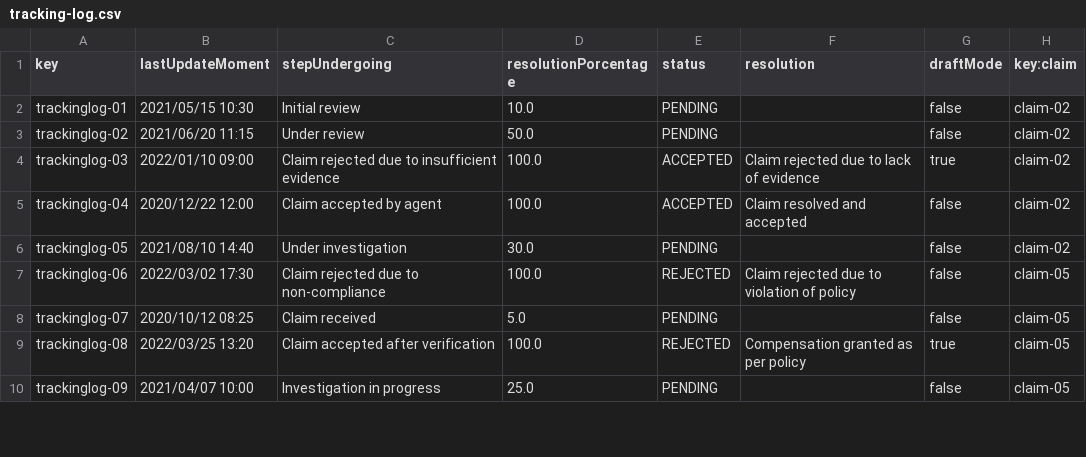
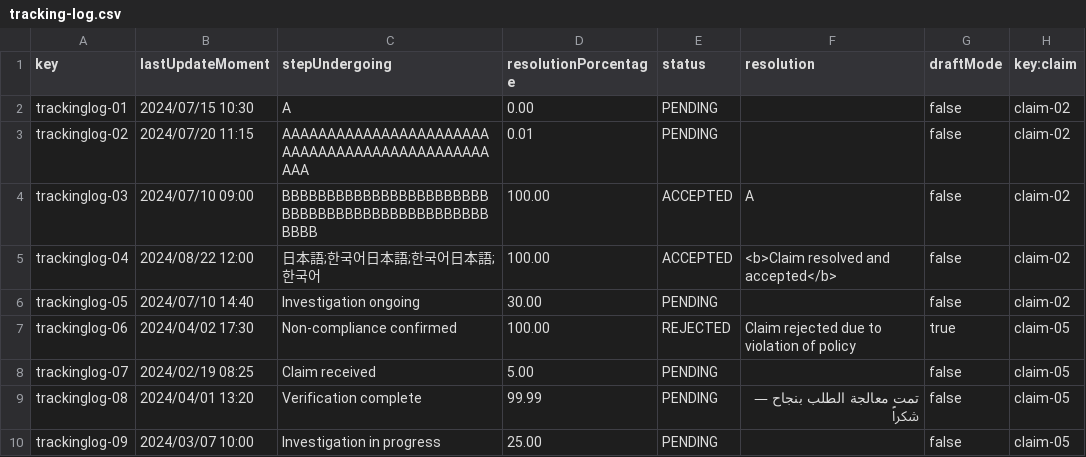
Before and after one commit to DPII-24-25/Acme-ANS-D, a CSV file: src/main/resources/WEB-INF/data/sample/tracking-log.csv, drawn as a sheet; only a part is shown; the diff covers the shown part only.

```diff
--- a/src/main/resources/WEB-INF/data/sample/tracking-log.csv
+++ b/src/main/resources/WEB-INF/data/sample/tracking-log.csv
@@ -1,10 +1,10 @@
 key,lastUpdateMoment,stepUndergoing,resolutionPorcentage,status,resolution,draftMode,key:claim
-trackinglog-01,2021/05/15 10:30,Initial review,10.0,PENDING,,false,claim-02
-trackinglog-02,2021/06/20 11:15,Under review,50.0,PENDING,,false,claim-02
-trackinglog-03,2022/01/10 09:00,Claim rejected due to insufficient evidence,100.0,ACCEPTED,Claim rejected due to lack of evidence,true,claim-02
-trackinglog-04,2020/12/22 12:00,Claim accepted by agent,100.0,ACCEPTED,Claim resolved and accepted,false,claim-02
-trackinglog-05,2021/08/10 14:40,Under investigation,30.0,PENDING,,false,claim-02
-trackinglog-06,2022/03/02 17:30,Claim rejected due to non-compliance,100.0,REJECTED,Claim rejected due to violation of policy,false,claim-05
-trackinglog-07,2020/10/12 08:25,Claim received,5.0,PENDING,,false,claim-05
-trackinglog-08,2022/03/25 13:20,Claim accepted after verification,100.0,REJECTED,Compensation granted as per policy,true,claim-05
-trackinglog-09,2021/04/07 10:00,Investigation in progress,25.0,PENDING,,false,claim-05
+trackinglog-01,2024/07/15 10:30,"A",0.00,PENDING,,false,claim-02
+trackinglog-02,2024/07/20 11:15,"AAAAAAAAAAAAAAAAAAAAAAAAAAAAAAAAAAAAAAAAAAAAAAAAA",0.01,PENDING,,false,claim-02
+trackinglog-03,2024/07/10 09:00,"BBBBBBBBBBBBBBBBBBBBBBBBBBBBBBBBBBBBBBBBBBBBBBBBBB",100.00,ACCEPTED,"A",false,claim-02
+trackinglog-04,2024/08/22 12:00,"日本語;한국어日本語;한국어日本語;한국어",100.00,ACCEPTED,"<b>Claim resolved and accepted</b>",false,claim-02
+trackinglog-05,2024/07/10 14:40,"Investigation ongoing",30.00,PENDING,,false,claim-02
+trackinglog-06,2024/04/02 17:30,"Non-compliance confirmed",100.00,REJECTED,"Claim rejected due to violation of policy",true,claim-05
+trackinglog-07,2024/02/19 08:25,"Claim received",5.00,PENDING,,false,claim-05
+trackinglog-08,2024/04/01 13:20,"Verification complete",99.99,PENDING,"تمت معالجة الطلب بنجاح — شكراً",false,claim-05
+trackinglog-09,2024/03/07 10:00,"Investigation in progress",25.00,PENDING,,false,claim-05
```
Also changed, not shown: 42 edited cells elsewhere in this file, src/main/resources/WEB-INF/data/sample/assistance-agent.csv, src/main/resources/WEB-INF/data/sample/claim.csv.
